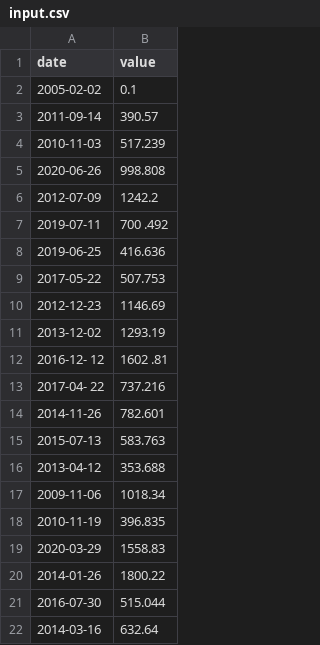
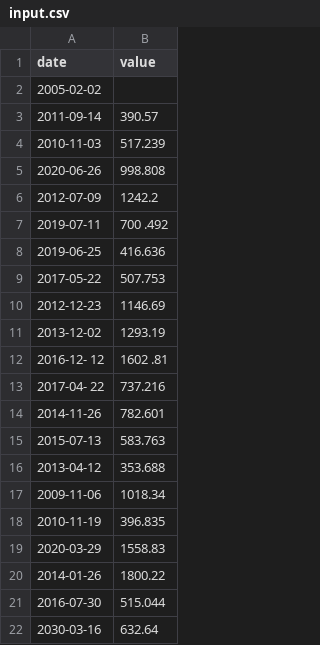
Before and after one commit to M3ayz00/CPP-Modules, a CSV file: CPP09/ex00/input.csv, drawn as a sheet.

```diff
--- a/CPP09/ex00/input.csv
+++ b/CPP09/ex00/input.csv
@@ -1,3 +1,3 @@
 date | value
-2005-02-02 | 0.1
+2005-02-02 |
 2011-09-14 | 390.57
@@ -21,2 +21,2 @@ date | value
 2016-07-30 | 515.044
-2014-03-16 | 632.64
+2030-03-16 | 632.64
```
Also changed, not shown: 11 other files.
